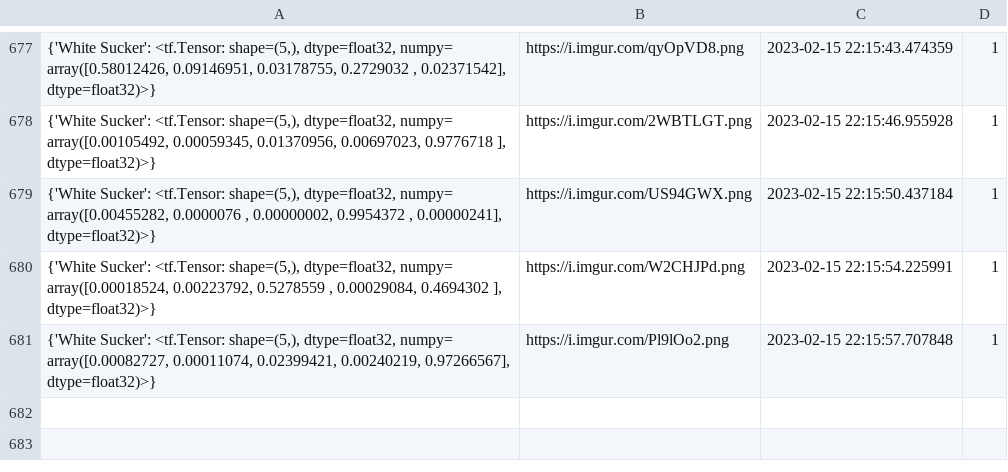
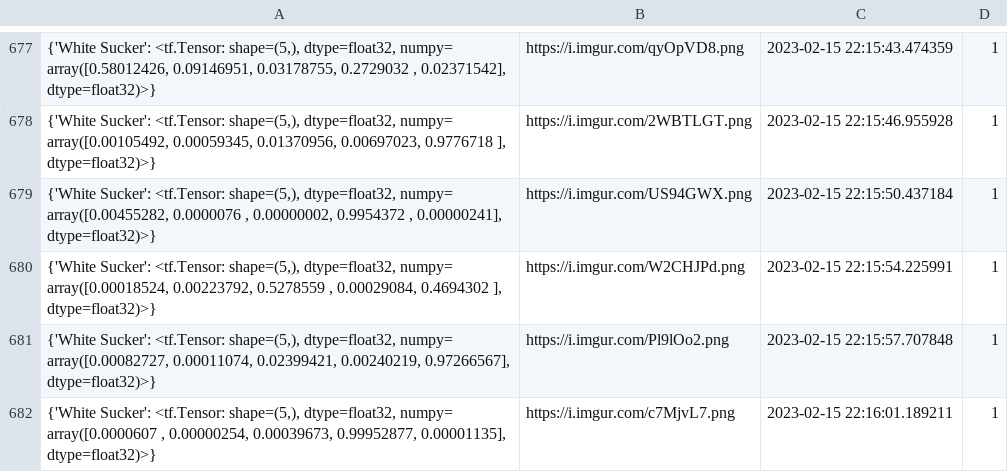
Before and after one commit to cogrpar/FishNetStreamCapture, a CSV file: convertcsv.csv, drawn as a sheet; only a part is shown, gaps mark what is left out; ↵ is a line break in a cell; the diff names each change by its address in the sheet, - before the commit and + after, or states it on an @@ line.

```diff
--- a/convertcsv.csv
+++ b/convertcsv.csv
+row 682: {'White Sucker': <tf.Tensor: shape=(5,), dtype=float32, numpy= ↵ array([0.0000607 , 0.00000254, 0.00039673, 0.99952877, 0.00001135], ↵ dtype=float32)>} | https://i.imgur.com/c7MjvL7.png | 2023-02-15 22:16:01.189211 | 1
```
Also changed, not shown: 2 other files.
